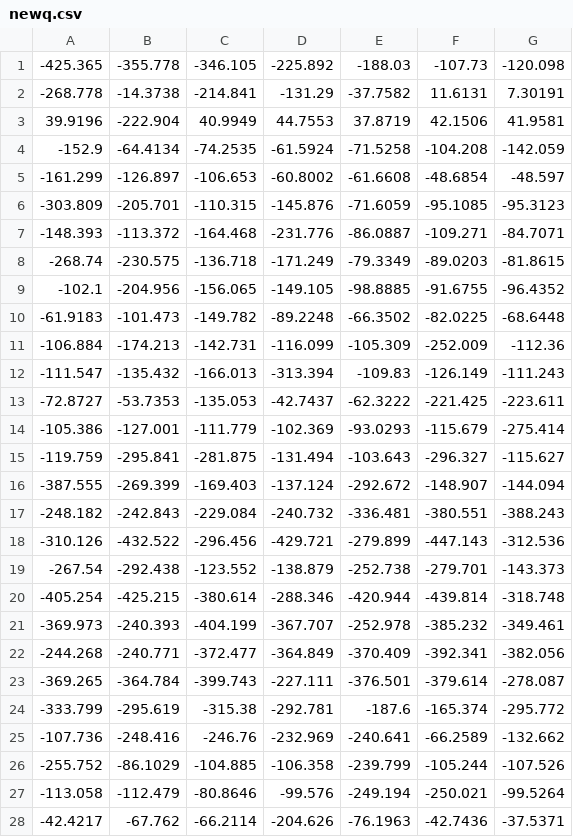
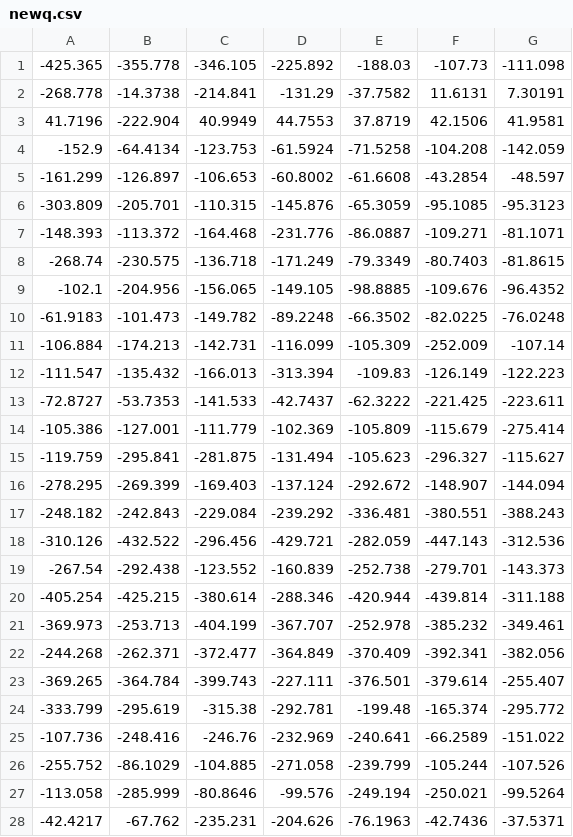
Before and after one commit to stergios8/Covid19Cplusplus, a CSV file: covid_master_thesis_c++/newq.csv, drawn as a sheet; only a part is shown; the diff covers the shown part only.

```diff
--- a/covid_master_thesis_c++/newq.csv
+++ b/covid_master_thesis_c++/newq.csv
@@ -1,28 +1,28 @@
--425.365,-355.778,-346.105,-225.892,-188.03,-107.73,-120.098
+-425.365,-355.778,-346.105,-225.892,-188.03,-107.73,-111.098
 -268.778,-14.3738,-214.841,-131.29,-37.7582,11.6131,7.30191
-39.9196,-222.904,40.9949,44.7553,37.8719,42.1506,41.9581
--152.9,-64.4134,-74.2535,-61.5924,-71.5258,-104.208,-142.059
--161.299,-126.897,-106.653,-60.8002,-61.6608,-48.6854,-48.597
--303.809,-205.701,-110.315,-145.876,-71.6059,-95.1085,-95.3123
--148.393,-113.372,-164.468,-231.776,-86.0887,-109.271,-84.7071
--268.74,-230.575,-136.718,-171.249,-79.3349,-89.0203,-81.8615
--102.1,-204.956,-156.065,-149.105,-98.8885,-91.6755,-96.4352
--61.9183,-101.473,-149.782,-89.2248,-66.3502,-82.0225,-68.6448
--106.884,-174.213,-142.731,-116.099,-105.309,-252.009,-112.36
--111.547,-135.432,-166.013,-313.394,-109.83,-126.149,-111.243
--72.8727,-53.7353,-135.053,-42.7437,-62.3222,-221.425,-223.611
--105.386,-127.001,-111.779,-102.369,-93.0293,-115.679,-275.414
--119.759,-295.841,-281.875,-131.494,-103.643,-296.327,-115.627
--387.555,-269.399,-169.403,-137.124,-292.672,-148.907,-144.094
--248.182,-242.843,-229.084,-240.732,-336.481,-380.551,-388.243
--310.126,-432.522,-296.456,-429.721,-279.899,-447.143,-312.536
--267.54,-292.438,-123.552,-138.879,-252.738,-279.701,-143.373
--405.254,-425.215,-380.614,-288.346,-420.944,-439.814,-318.748
--369.973,-240.393,-404.199,-367.707,-252.978,-385.232,-349.461
--244.268,-240.771,-372.477,-364.849,-370.409,-392.341,-382.056
--369.265,-364.784,-399.743,-227.111,-376.501,-379.614,-278.087
--333.799,-295.619,-315.38,-292.781,-187.6,-165.374,-295.772
--107.736,-248.416,-246.76,-232.969,-240.641,-66.2589,-132.662
--255.752,-86.1029,-104.885,-106.358,-239.799,-105.244,-107.526
--113.058,-112.479,-80.8646,-99.576,-249.194,-250.021,-99.5264
--42.4217,-67.762,-66.2114,-204.626,-76.1963,-42.7436,-37.5371
+41.7196,-222.904,40.9949,44.7553,37.8719,42.1506,41.9581
+-152.9,-64.4134,-123.753,-61.5924,-71.5258,-104.208,-142.059
+-161.299,-126.897,-106.653,-60.8002,-61.6608,-43.2854,-48.597
+-303.809,-205.701,-110.315,-145.876,-65.3059,-95.1085,-95.3123
+-148.393,-113.372,-164.468,-231.776,-86.0887,-109.271,-81.1071
+-268.74,-230.575,-136.718,-171.249,-79.3349,-80.7403,-81.8615
+-102.1,-204.956,-156.065,-149.105,-98.8885,-109.676,-96.4352
+-61.9183,-101.473,-149.782,-89.2248,-66.3502,-82.0225,-76.0248
+-106.884,-174.213,-142.731,-116.099,-105.309,-252.009,-107.14
+-111.547,-135.432,-166.013,-313.394,-109.83,-126.149,-122.223
+-72.8727,-53.7353,-141.533,-42.7437,-62.3222,-221.425,-223.611
+-105.386,-127.001,-111.779,-102.369,-105.809,-115.679,-275.414
+-119.759,-295.841,-281.875,-131.494,-105.623,-296.327,-115.627
+-278.295,-269.399,-169.403,-137.124,-292.672,-148.907,-144.094
+-248.182,-242.843,-229.084,-239.292,-336.481,-380.551,-388.243
+-310.126,-432.522,-296.456,-429.721,-282.059,-447.143,-312.536
+-267.54,-292.438,-123.552,-160.839,-252.738,-279.701,-143.373
+-405.254,-425.215,-380.614,-288.346,-420.944,-439.814,-311.188
+-369.973,-253.713,-404.199,-367.707,-252.978,-385.232,-349.461
+-244.268,-262.371,-372.477,-364.849,-370.409,-392.341,-382.056
+-369.265,-364.784,-399.743,-227.111,-376.501,-379.614,-255.407
+-333.799,-295.619,-315.38,-292.781,-199.48,-165.374,-295.772
+-107.736,-248.416,-246.76,-232.969,-240.641,-66.2589,-151.022
+-255.752,-86.1029,-104.885,-271.058,-239.799,-105.244,-107.526
+-113.058,-285.999,-80.8646,-99.576,-249.194,-250.021,-99.5264
+-42.4217,-67.762,-235.231,-204.626,-76.1963,-42.7436,-37.5371
```
Also changed, not shown: 30 edited cells elsewhere in this file, covid_master_thesis_c++/Financial_Results.csv, covid_master_thesis_c++/Financial_Reward.csv, 11 other files.
